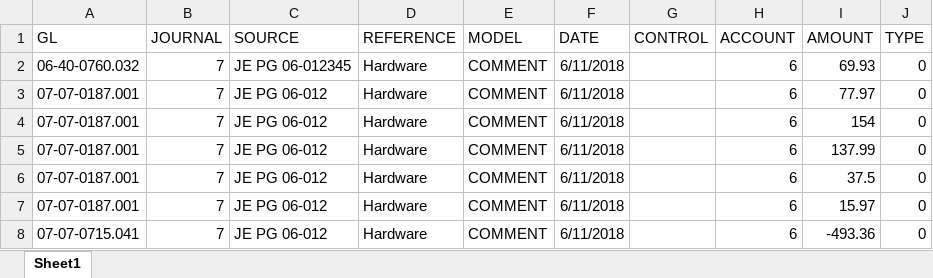
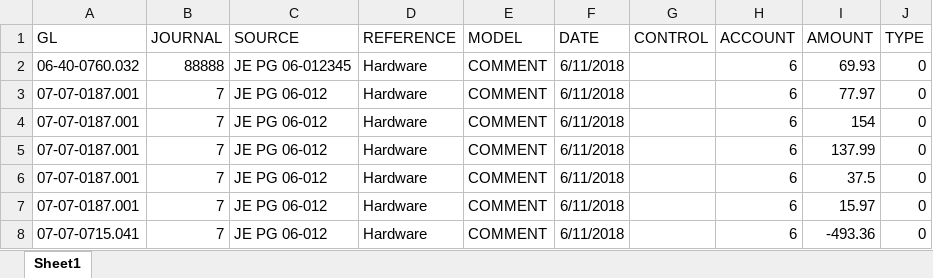
Before and after one commit to devstartwebteam/journal, an Excel workbook: journalentry/Content/uploads/JE Spreadsheet.xlsx, sheet Sheet1, drawn as a sheet; values as stored, in another font and other column widths than the file's, no borders; the diff names each change by its address in the sheet, - before the commit and + after, or states it on an @@ line.

```diff
--- a/journalentry/Content/uploads/JE Spreadsheet.xlsx (sheet Sheet1)
+++ b/journalentry/Content/uploads/JE Spreadsheet.xlsx (sheet Sheet1)
-B2 (JOURNAL): 7
+B2 (JOURNAL): 88888
```
Also changed, not shown: journalentry/Content/uploads/JE SpreadsheetTest.xlsx, 15 other files.
